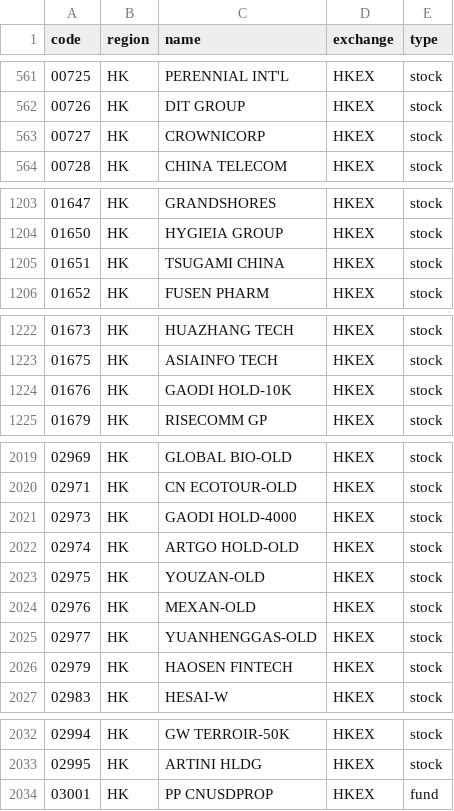
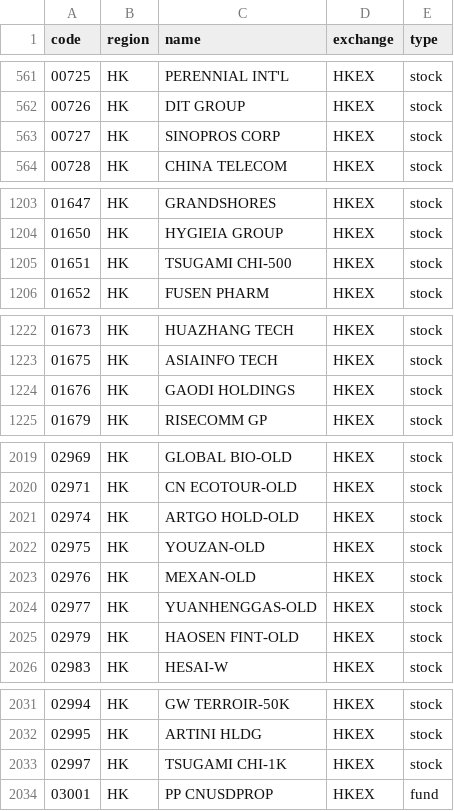
Before and after one commit to irachex/open-stock-data, a CSV file: symbols/HKEX.csv, drawn as a sheet; only a part is shown, gaps mark what is left out; the diff covers the shown part only.

```diff
--- a/symbols/HKEX.csv
+++ b/symbols/HKEX.csv
@@ -562,3 +562,3 @@
 00726,HK,DIT GROUP,HKEX,stock
-00727,HK,CROWNICORP,HKEX,stock
+00727,HK,SINOPROS CORP,HKEX,stock
 00728,HK,CHINA TELECOM,HKEX,stock
@@ -1204,3 +1204,3 @@
 01650,HK,HYGIEIA GROUP,HKEX,stock
-01651,HK,TSUGAMI CHINA,HKEX,stock
+01651,HK,TSUGAMI CHI-500,HKEX,stock
 01652,HK,FUSEN PHARM,HKEX,stock
@@ -1223,3 +1223,3 @@
 01675,HK,ASIAINFO TECH,HKEX,stock
-01676,HK,GAODI HOLD-10K,HKEX,stock
+01676,HK,GAODI HOLDINGS,HKEX,stock
 01679,HK,RISECOMM GP,HKEX,stock
@@ -2020,3 +2020,2 @@
 02971,HK,CN ECOTOUR-OLD,HKEX,stock
-02973,HK,GAODI HOLD-4000,HKEX,stock
 02974,HK,ARTGO HOLD-OLD,HKEX,stock
@@ -2025,3 +2024,3 @@
 02977,HK,YUANHENGGAS-OLD,HKEX,stock
-02979,HK,HAOSEN FINTECH,HKEX,stock
+02979,HK,HAOSEN FINT-OLD,HKEX,stock
 02983,HK,HESAI-W,HKEX,stock
@@ -2033,2 +2032,3 @@
 02995,HK,ARTINI HLDG,HKEX,stock
+02997,HK,TSUGAMI CHI-1K,HKEX,stock
 03001,HK,PP CNUSDPROP,HKEX,fund
```
Also changed, not shown: 1 edited cell elsewhere in this file, symbols/AMEX.csv, symbols/NASDAQ.csv, 4 other files.
